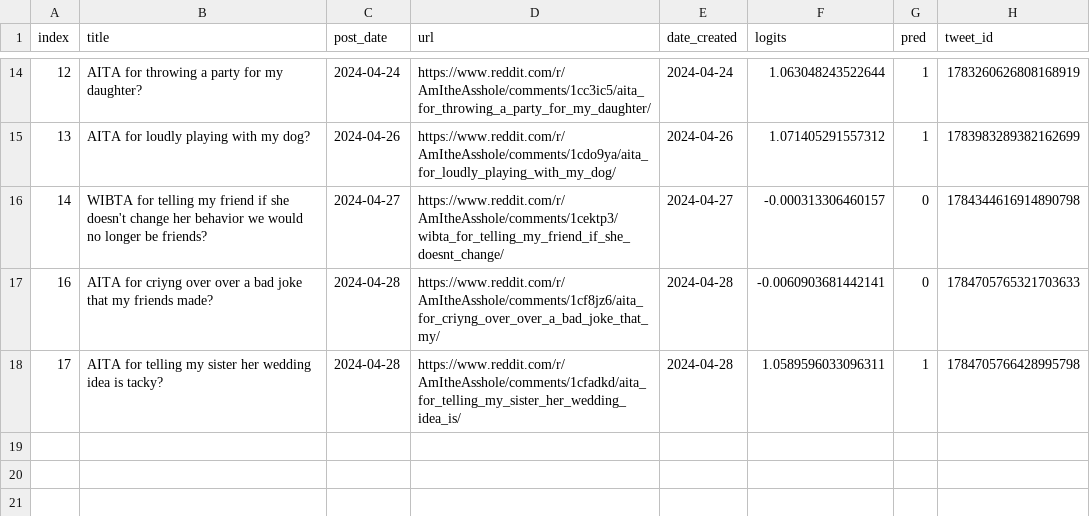
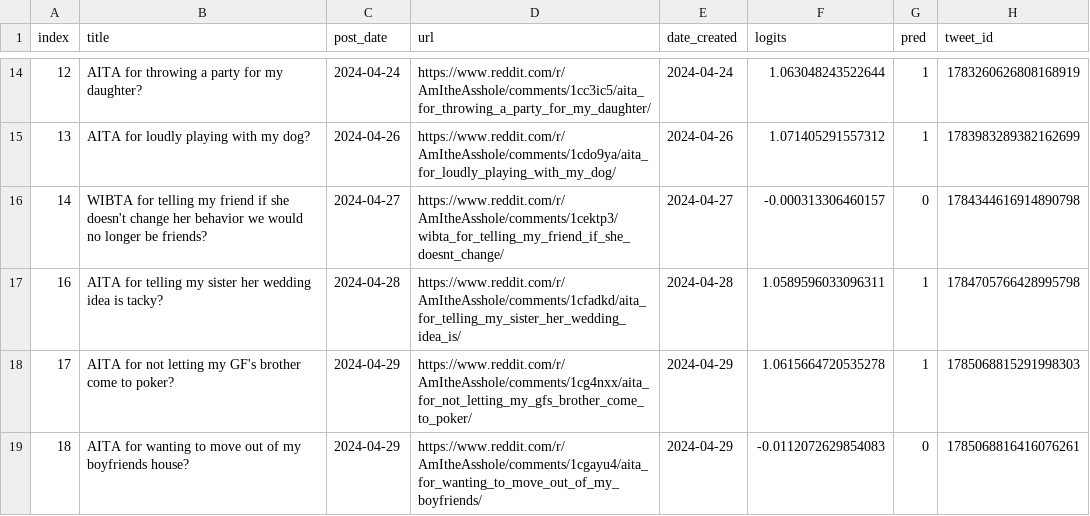
Before and after one commit to walkerped/aita_kaggle_app_tracking, a CSV file: app_tracking/prediction_sheets/unresolved_predictions.csv, drawn as a sheet; only a part is shown, gaps mark what is left out.

Commit message:
kaggle update tracking sheets

```diff
--- a/app_tracking/prediction_sheets/unresolved_predictions.csv
+++ b/app_tracking/prediction_sheets/unresolved_predictions.csv
@@ -16,3 +16,4 @@ index,title,post_date,url,date_created,logits,pred,tweet_id
 14,WIBTA for telling my friend if she doesn't change her behavior we would no longer be friends?,2024-04-27,https://www.reddit.com/r/AmItheAsshole/comments/1cektp3/wibta_for_telling_my_friend_if_she_doesnt_change/,2024-04-27,-0.000313306460157,0,1784344616914890798
-16,AITA for criyng over over a bad joke that my friends made?,2024-04-28,https://www.reddit.com/r/AmItheAsshole/comments/1cf8jz6/aita_for_criyng_over_over_a_bad_joke_that_my/,2024-04-28,-0.0060903681442141,0,1784705765321703633
-17,AITA for telling my sister her wedding idea is tacky? ,2024-04-28,https://www.reddit.com/r/AmItheAsshole/comments/1cfadkd/aita_for_telling_my_sister_her_wedding_idea_is/,2024-04-28,1.0589596033096311,1,1784705766428995798
+16,AITA for telling my sister her wedding idea is tacky? ,2024-04-28,https://www.reddit.com/r/AmItheAsshole/comments/1cfadkd/aita_for_telling_my_sister_her_wedding_idea_is/,2024-04-28,1.0589596033096311,1,1784705766428995798
+17,AITA for not letting my GF's brother come to poker?,2024-04-29,https://www.reddit.com/r/AmItheAsshole/comments/1cg4nxx/aita_for_not_letting_my_gfs_brother_come_to_poker/,2024-04-29,1.0615664720535278,1,1785068815291998303
+18,AITA for wanting to move out of my boyfriends house?,2024-04-29,https://www.reddit.com/r/AmItheAsshole/comments/1cgayu4/aita_for_wanting_to_move_out_of_my_boyfriends/,2024-04-29,-0.0112072629854083,0,1785068816416076261
```
Also changed, not shown: 3 other files.
